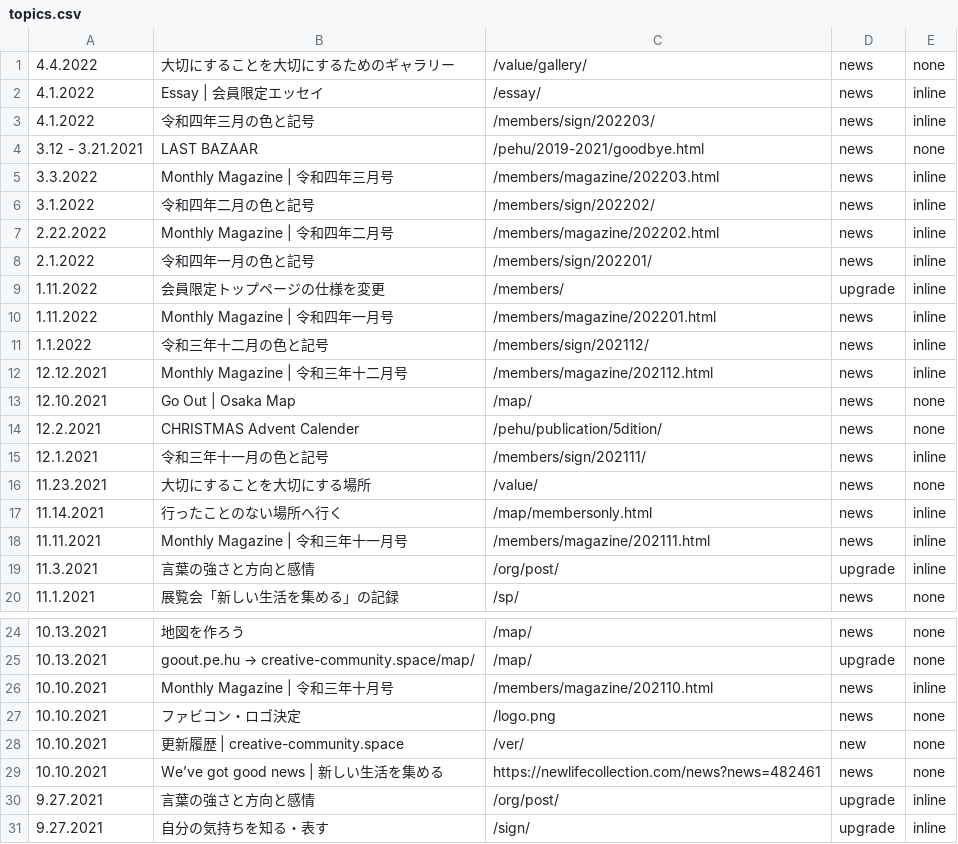
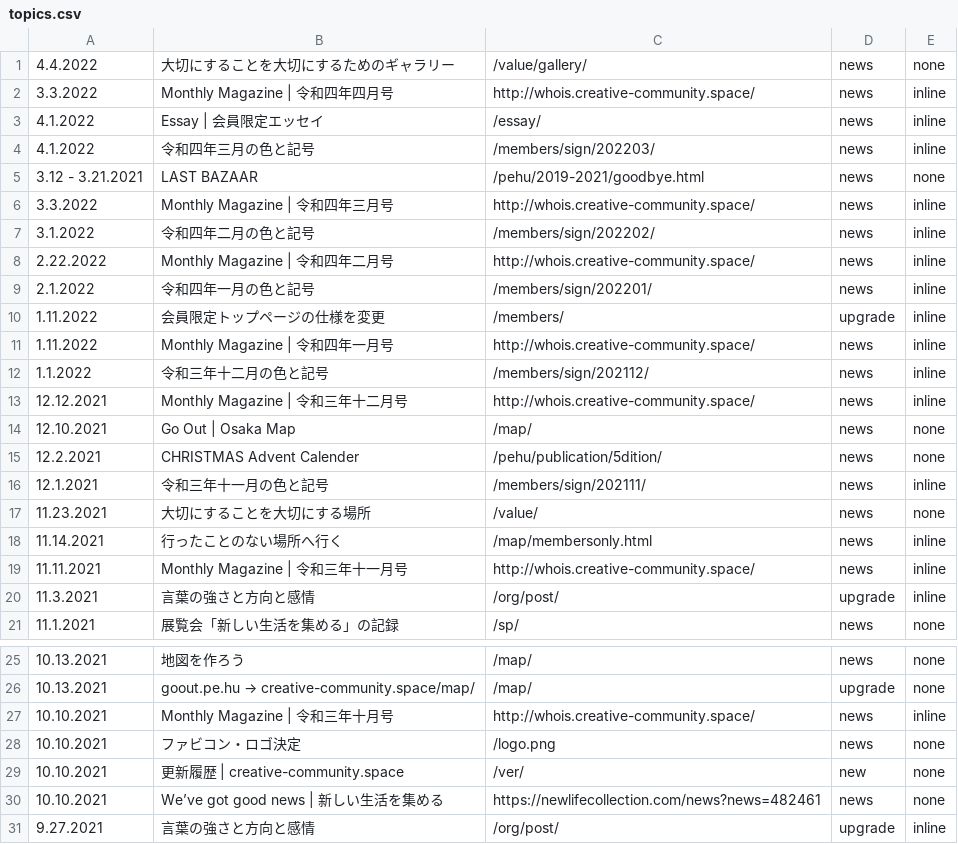
Before and after one commit to creative-community-pehu/index, a CSV file: ver/topics.csv, drawn as a sheet; only a part is shown, gaps mark what is left out; the shorter side is filled out with more unchanged rows.

Commit message:
Update topics.csv

```diff
--- a/ver/topics.csv
+++ b/ver/topics.csv
@@ -1,2 +1,3 @@
 4.4.2022 ,"大切にすることを大切にするためのギャラリー","/value/gallery/",news,none
+3.3.2022 ,"Monthly Magazine | 令和四年四月号","http://whois.creative-community.space/",news,inline
 4.1.2022 ,"Essay | 会員限定エッセイ","/essay/",news,inline
@@ -4,10 +5,10 @@
 3.12 - 3.21.2021 ,"LAST BAZAAR","/pehu/2019-2021/goodbye.html",news,none
-3.3.2022 ,"Monthly Magazine | 令和四年三月号","/members/magazine/202203.html",news,inline
+3.3.2022 ,"Monthly Magazine | 令和四年三月号","http://whois.creative-community.space/",news,inline
 3.1.2022 ,"令和四年二月の色と記号","/members/sign/202202/",news,inline
-2.22.2022 ,"Monthly Magazine | 令和四年二月号","/members/magazine/202202.html",news,inline
+2.22.2022 ,"Monthly Magazine | 令和四年二月号","http://whois.creative-community.space/",news,inline
 2.1.2022 ,"令和四年一月の色と記号","/members/sign/202201/",news,inline
 1.11.2022 ,"会員限定トップページの仕様を変更","/members/",upgrade,inline
-1.11.2022 ,"Monthly Magazine | 令和四年一月号","/members/magazine/202201.html",news,inline
+1.11.2022 ,"Monthly Magazine | 令和四年一月号","http://whois.creative-community.space/",news,inline
 1.1.2022 ,"令和三年十二月の色と記号","/members/sign/202112/",news,inline
-12.12.2021 ,"Monthly Magazine | 令和三年十二月号","/members/magazine/202112.html",news,inline
+12.12.2021 ,"Monthly Magazine | 令和三年十二月号","http://whois.creative-community.space/",news,inline
 12.10.2021 ,"Go Out | Osaka Map","/map/",news,none
@@ -17,3 +18,3 @@
 11.14.2021 ,"行ったことのない場所へ行く","/map/membersonly.html",news,inline
-11.11.2021 ,"Monthly Magazine | 令和三年十一月号","/members/magazine/202111.html",news,inline
+11.11.2021 ,"Monthly Magazine | 令和三年十一月号","http://whois.creative-community.space/",news,inline
 11.3.2021 ,"言葉の強さと方向と感情","/org/post/",upgrade,inline
@@ -25,3 +26,3 @@
 10.13.2021 ,"goout.pe.hu → creative-community.space/map/","/map/",upgrade,none
-10.10.2021 ,"Monthly Magazine | 令和三年十月号","/members/magazine/202110.html",news,inline
+10.10.2021 ,"Monthly Magazine | 令和三年十月号","http://whois.creative-community.space/",news,inline
 10.10.2021 ,"ファビコン・ロゴ決定","/logo.png",news,none
```
